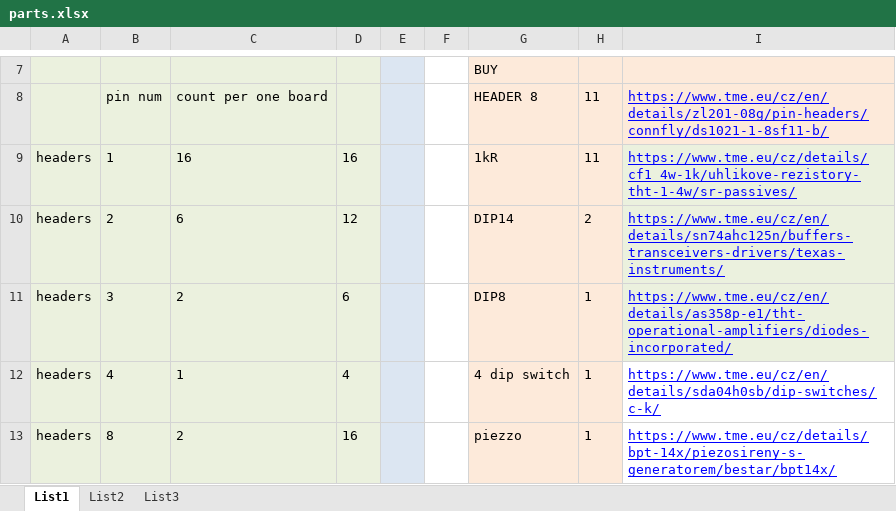
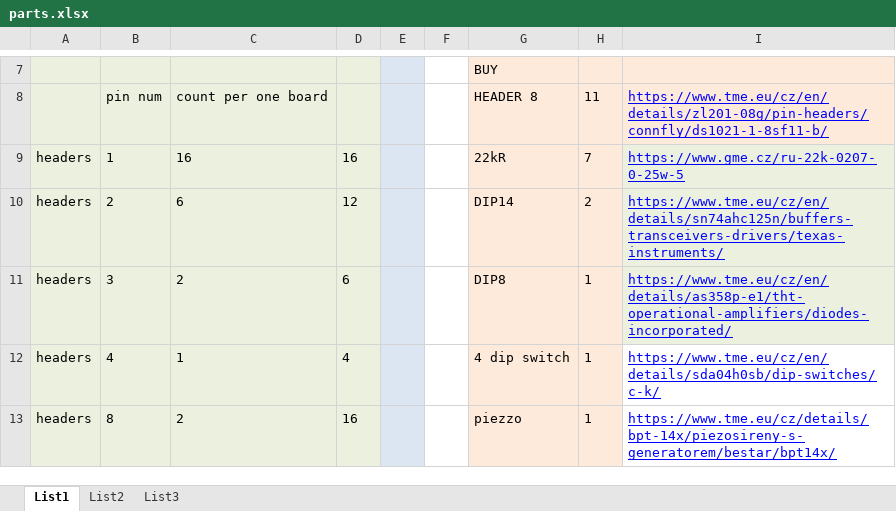
Before and after one commit to milos1616/bomba-basic-seriova, an Excel workbook: parts.xlsx, sheet List1, drawn as a sheet; only a part is shown, gaps mark what is left out; values as stored, in another font and other column widths than the file's, no borders; the diff covers the shown part only; the diff names each change by its address in the sheet, - before the commit and + after, or states it on an @@ line.

Commit message:
converted to single ground, part list propably doneish

```diff
--- a/parts.xlsx (sheet List1)
+++ b/parts.xlsx (sheet List1)
-G9: 1kR
+G9: 22kR
-H9: 11
+H9: 7
-I9: https://www.tme.eu/cz/details/cf1_4w-1k/uhlikove-rezistory-tht-1-4w/sr-passives/
+I9: https://www.gme.cz/ru-22k-0207-0-25w-5
```
Also changed, not shown: 1 added row, 1 removed row, 8 edited cells and cell formats elsewhere in this sheet, 14 other files.
